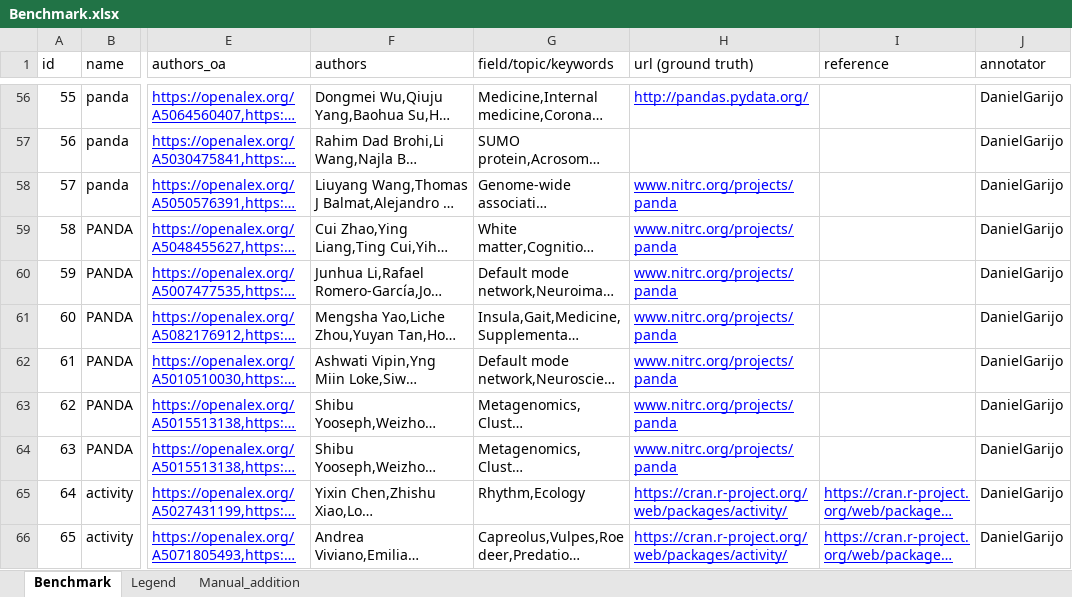
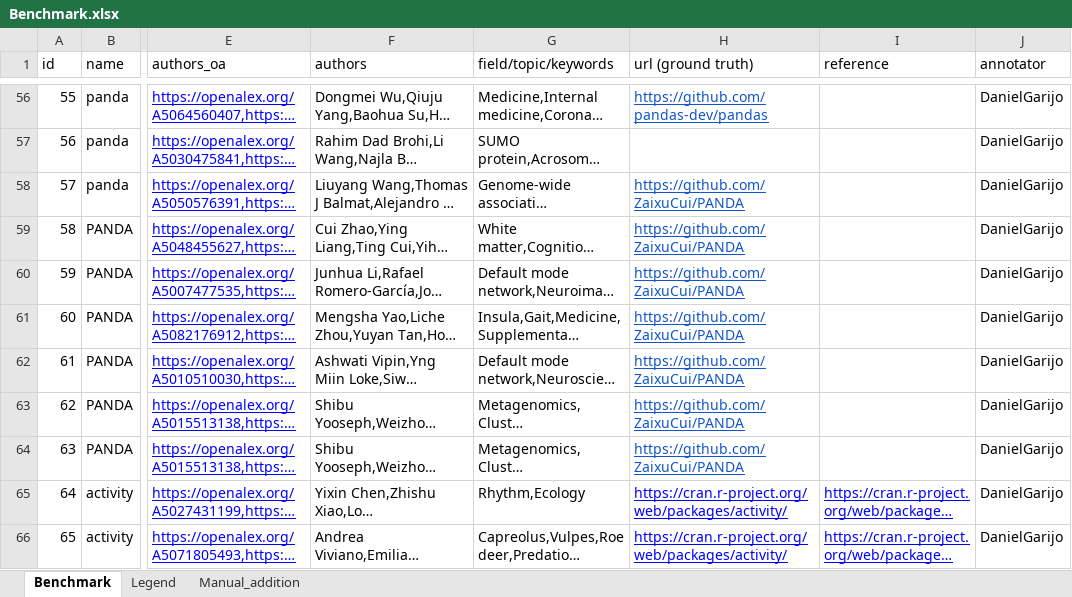
Before and after one commit to jelenadjuric01/Software-Disambiguation, an Excel workbook: benchmarks/Benchmark.xlsx, sheet Benchmark, drawn as a sheet; only a part is shown, gaps mark what is left out; long unchanged cells end in …; values as stored, in another font and other column widths than the file's, no borders; the diff covers the shown part only; the diff names each change by its address in the sheet, - before the commit and + after, or states it on an @@ line.

Commit message:
Update Benchmark.xlsx

```diff
--- a/benchmarks/Benchmark.xlsx (sheet Benchmark)
+++ b/benchmarks/Benchmark.xlsx (sheet Benchmark)
-H56 text colour: #0000FF
+H56 text colour: #1155CC
-H56 (url (ground truth)): http://pandas.pydata.org/
+H56 (url (ground truth)): https://github.com/pandas-dev/pandas
-H58:H64 (url (ground truth)): www.nitrc.org/projects/panda
+H58:H64 (url (ground truth)): https://github.com/ZaixuCui/PANDA
-H58:H64 text colour: #0000FF
+H58:H64 text colour: #1155CC
```
Also changed, not shown: 54 edited cells and cell formats elsewhere in this sheet.
